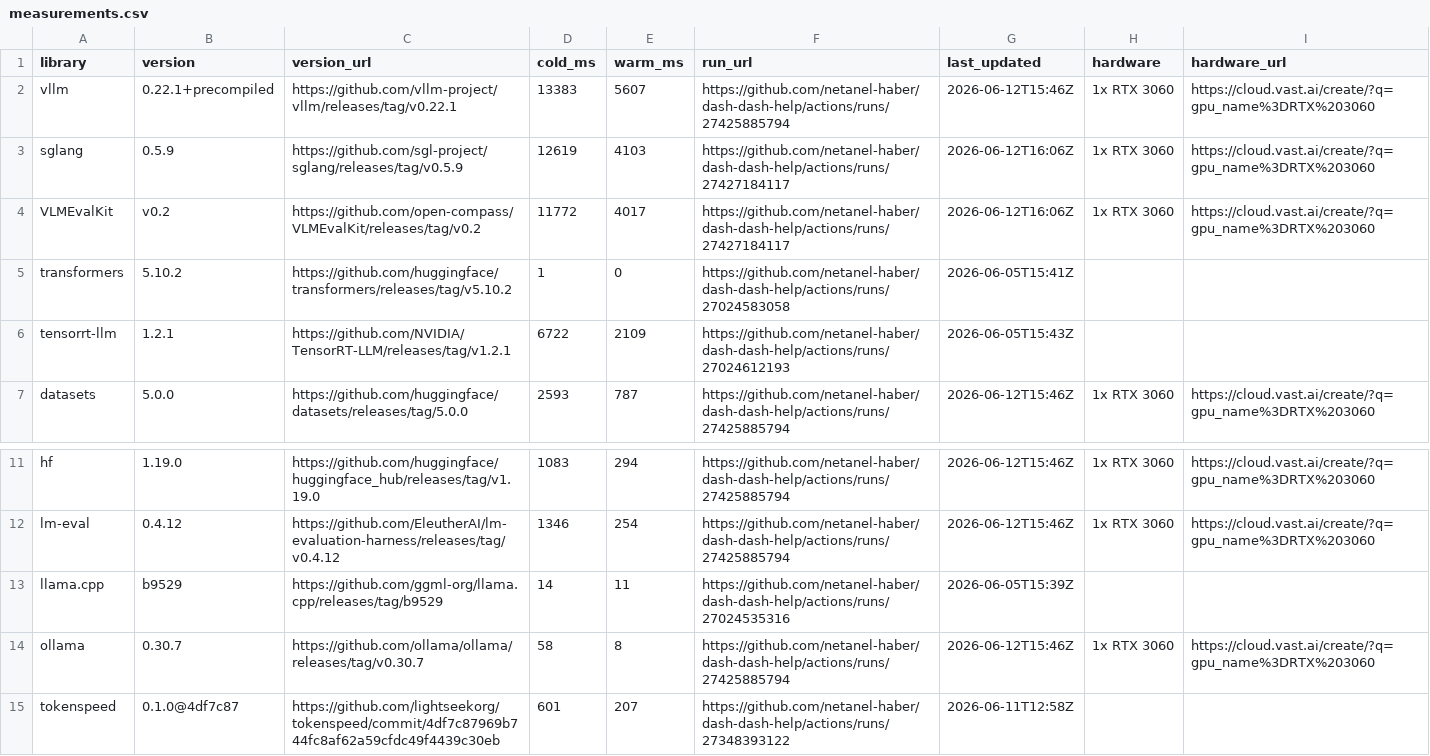
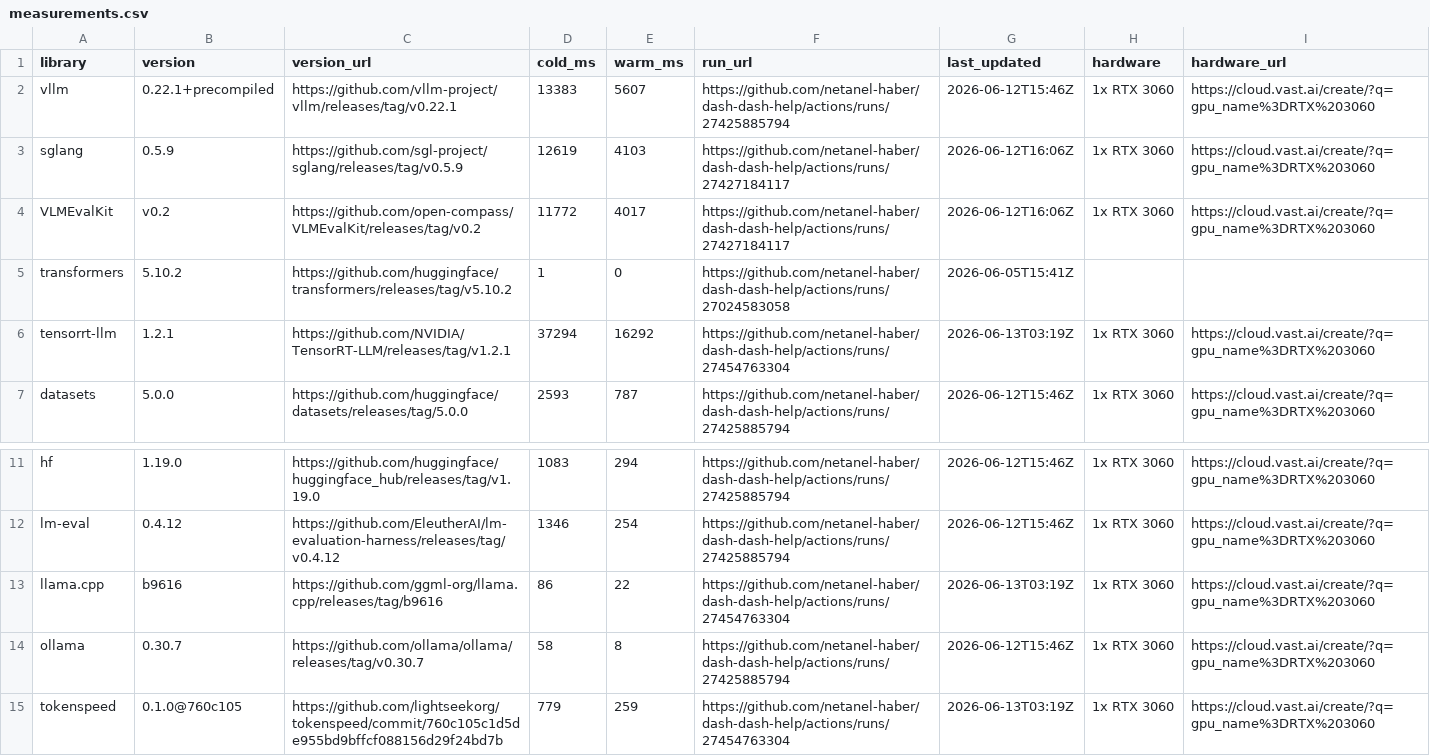
Before and after one commit to netanel-haber/dash-dash-help, a CSV file: measurements.csv, drawn as a sheet; only a part is shown, gaps mark what is left out.

```diff
--- a/measurements.csv
+++ b/measurements.csv
@@ -5,3 +5,3 @@ VLMEvalKit,v0.2,https://github.com/open-compass/VLMEvalKit/releases/tag/v0.2,117
 transformers,5.10.2,https://github.com/huggingface/transformers/releases/tag/v5.10.2,1,0,https://github.com/netanel-haber/dash-dash-help/actions/runs/27024583058,2026-06-05T15:41Z,,
-tensorrt-llm,1.2.1,https://github.com/NVIDIA/TensorRT-LLM/releases/tag/v1.2.1,6722,2109,https://github.com/netanel-haber/dash-dash-help/actions/runs/27024612193,2026-06-05T15:43Z,,
+tensorrt-llm,1.2.1,https://github.com/NVIDIA/TensorRT-LLM/releases/tag/v1.2.1,37294,16292,https://github.com/netanel-haber/dash-dash-help/actions/runs/27454763304,2026-06-13T03:19Z,1x RTX 3060,https://cloud.vast.ai/create/?q=gpu_name%3DRTX%203060
 datasets,5.0.0,https://github.com/huggingface/datasets/releases/tag/5.0.0,2593,787,https://github.com/netanel-haber/dash-dash-help/actions/runs/27425885794,2026-06-12T15:46Z,1x RTX 3060,https://cloud.vast.ai/create/?q=gpu_name%3DRTX%203060
@@ -12,4 +12,4 @@ hf,1.19.0,https://github.com/huggingface/huggingface_hub/releases/tag/v1.19.0,10
 lm-eval,0.4.12,https://github.com/EleutherAI/lm-evaluation-harness/releases/tag/v0.4.12,1346,254,https://github.com/netanel-haber/dash-dash-help/actions/runs/27425885794,2026-06-12T15:46Z,1x RTX 3060,https://cloud.vast.ai/create/?q=gpu_name%3DRTX%203060
-llama.cpp,b9529,https://github.com/ggml-org/llama.cpp/releases/tag/b9529,14,11,https://github.com/netanel-haber/dash-dash-help/actions/runs/27024535316,2026-06-05T15:39Z,,
+llama.cpp,b9616,https://github.com/ggml-org/llama.cpp/releases/tag/b9616,86,22,https://github.com/netanel-haber/dash-dash-help/actions/runs/27454763304,2026-06-13T03:19Z,1x RTX 3060,https://cloud.vast.ai/create/?q=gpu_name%3DRTX%203060
 ollama,0.30.7,https://github.com/ollama/ollama/releases/tag/v0.30.7,58,8,https://github.com/netanel-haber/dash-dash-help/actions/runs/27425885794,2026-06-12T15:46Z,1x RTX 3060,https://cloud.vast.ai/create/?q=gpu_name%3DRTX%203060
-tokenspeed,0.1.0@4df7c87,https://github.com/lightseekorg/tokenspeed/commit/4df7c87969b744fc8af62a59cfdc49f4439c30eb,601,207,https://github.com/netanel-haber/dash-dash-help/actions/runs/27348393122,2026-06-11T12:58Z,,
+tokenspeed,0.1.0@760c105,https://github.com/lightseekorg/tokenspeed/commit/760c105c1d5de955bd9bffcf088156d29f24bd7b,779,259,https://github.com/netanel-haber/dash-dash-help/actions/runs/27454763304,2026-06-13T03:19Z,1x RTX 3060,https://cloud.vast.ai/create/?q=gpu_name%3DRTX%203060
```
Also changed, not shown: 2 other files.
